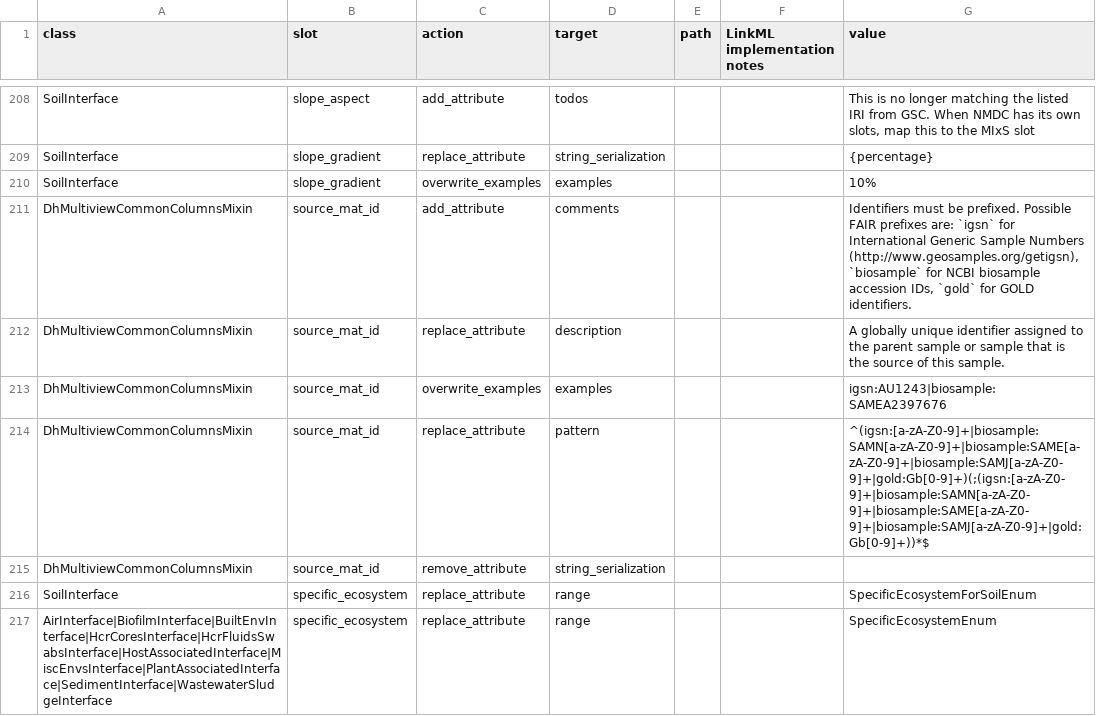
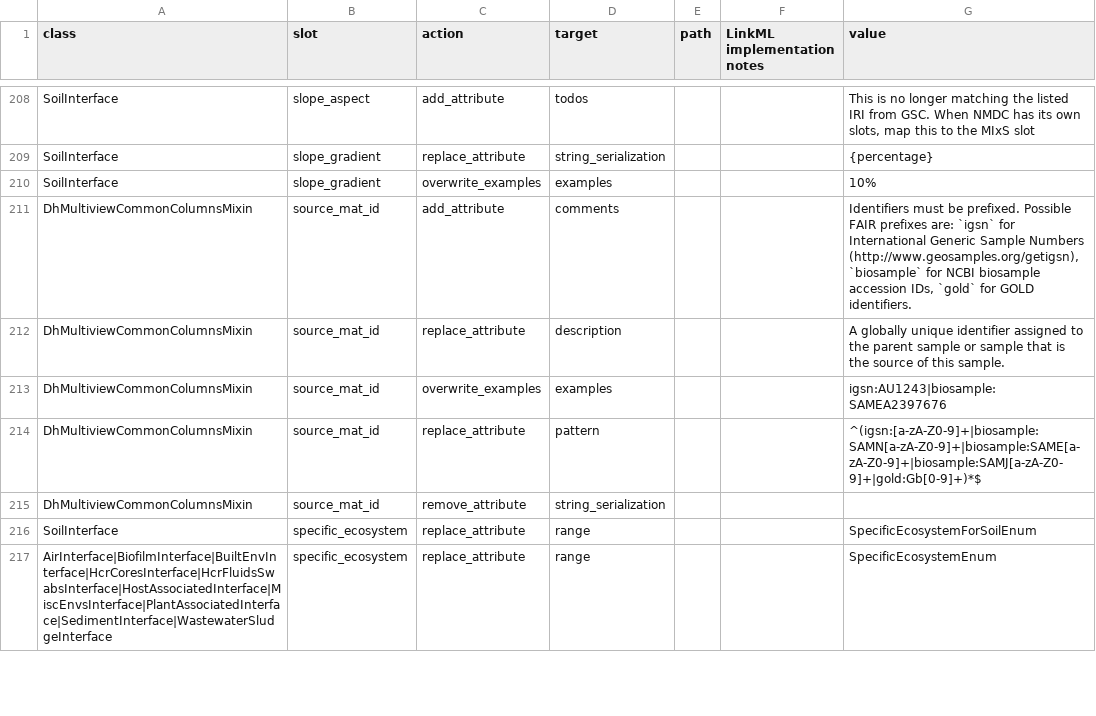
Before and after one commit to vladistan/submission-schema, a TSV file: sheets_and_friends/tsv_in/modifications_long.tsv, drawn as a sheet; only a part is shown, gaps mark what is left out.

Commit message:
make it not multivalued

```diff
--- a/sheets_and_friends/tsv_in/modifications_long.tsv
+++ b/sheets_and_friends/tsv_in/modifications_long.tsv
@@ -213,3 +213,3 @@ DhMultiviewCommonColumnsMixin	source_mat_id	replace_attribute	description			A gl
 DhMultiviewCommonColumnsMixin	source_mat_id	overwrite_examples	examples			igsn:AU1243|biosample:SAMEA2397676
-DhMultiviewCommonColumnsMixin	source_mat_id	replace_attribute	pattern			^(igsn:[a-zA-Z0-9]+|biosample:SAMN[a-zA-Z0-9]+|biosample:SAME[a-zA-Z0-9]+|biosample:SAMJ[a-zA-Z0-9]+|gold:Gb[0-9]+)(;(igsn:[a-zA-Z0-9]+|biosample:SAMN[a-zA-Z0-9]+|biosample:SAME[a-zA-Z0-9]+|biosample:SAMJ[a-zA-Z0-9]+|gold:Gb[0-9]+))*$
+DhMultiviewCommonColumnsMixin	source_mat_id	replace_attribute	pattern			^(igsn:[a-zA-Z0-9]+|biosample:SAMN[a-zA-Z0-9]+|biosample:SAME[a-zA-Z0-9]+|biosample:SAMJ[a-zA-Z0-9]+|gold:Gb[0-9]+)*$
 DhMultiviewCommonColumnsMixin	source_mat_id	remove_attribute	string_serialization
```
